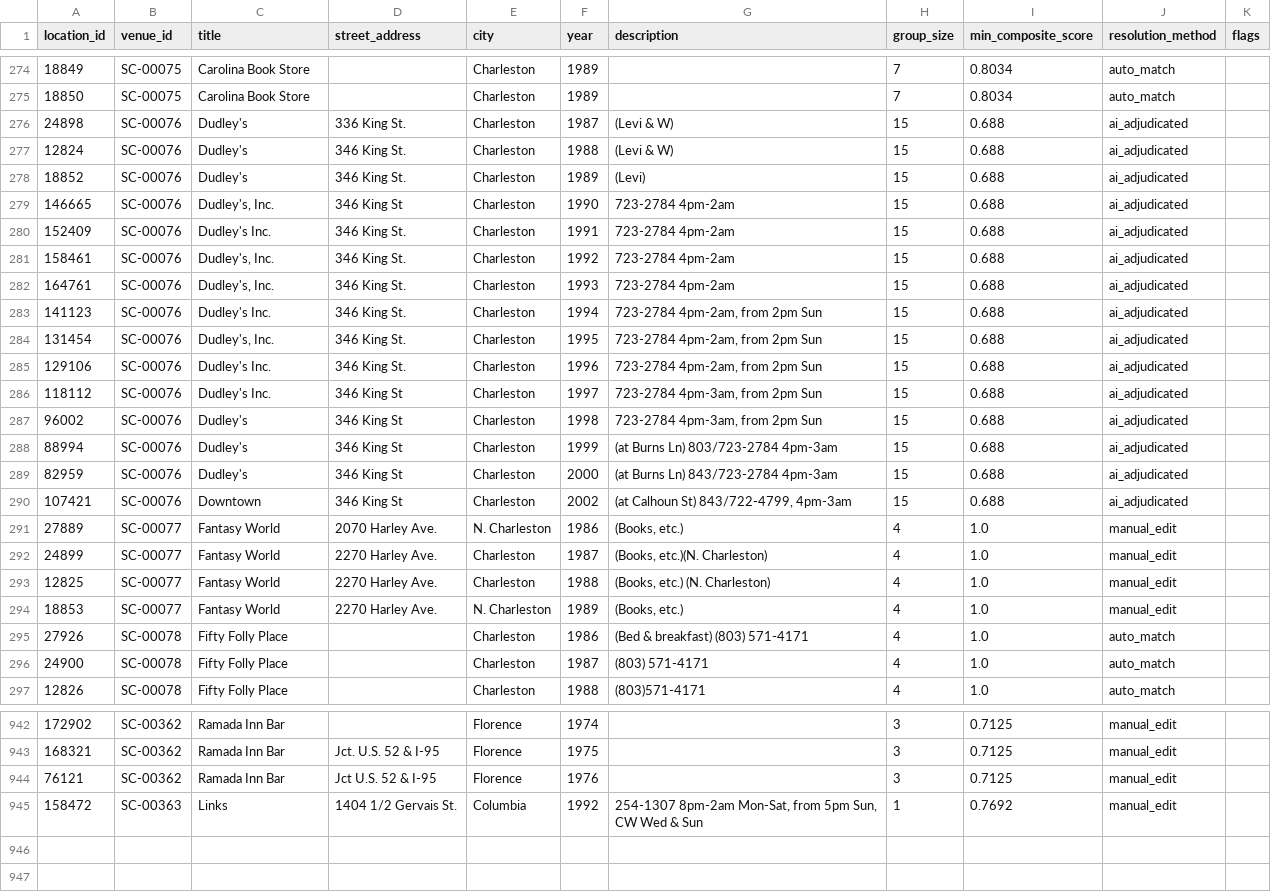
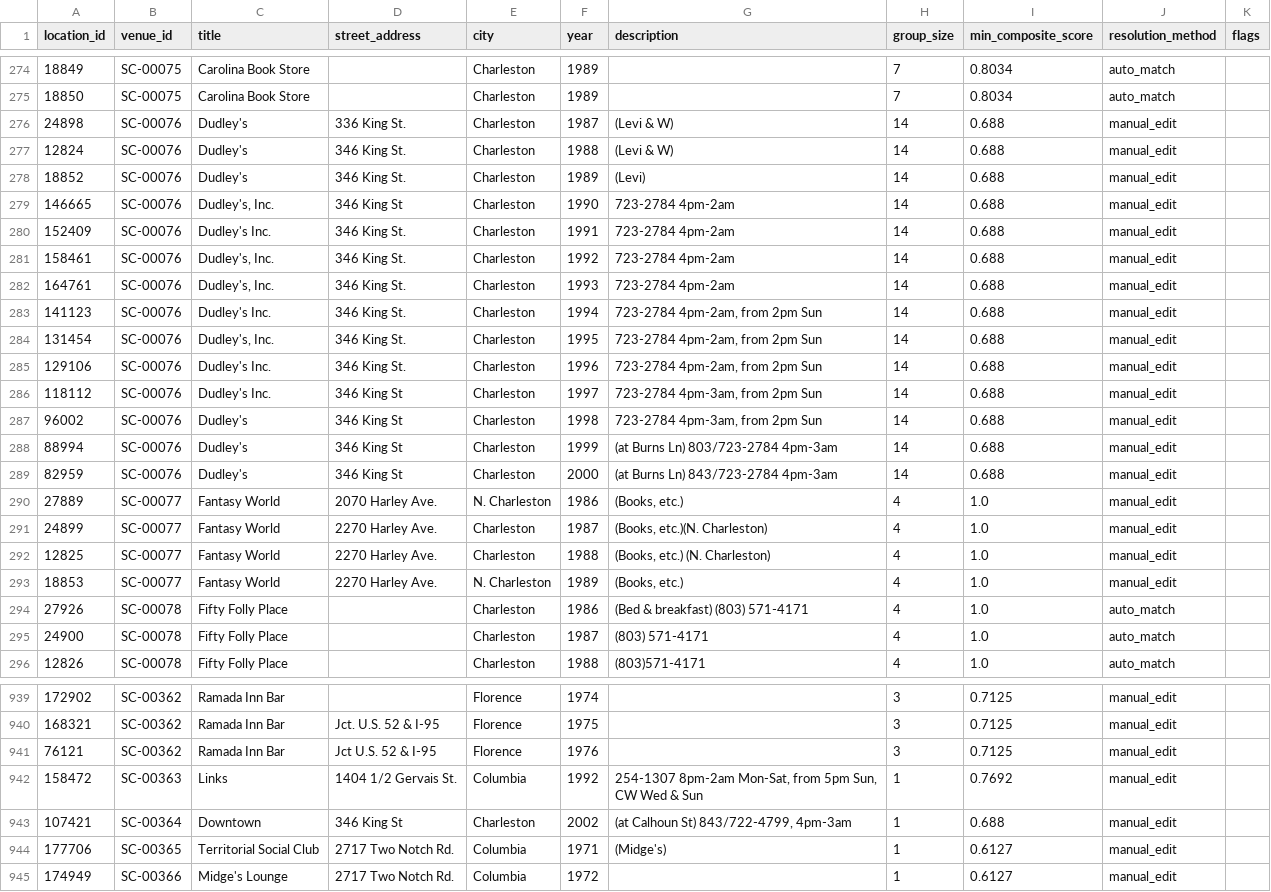
Before and after one commit to regan008/mgg-entity-resolution, a CSV file: working/SC/venue_assignments_approved.csv, drawn as a sheet; only a part is shown, gaps mark what is left out; removed rows and columns are numbered as before the commit, all else as after; the diff covers the shown part only; the diff names each change by its address in the sheet, - before the commit and + after, or states it on an @@ line.

```diff
--- a/working/SC/venue_assignments_approved.csv
+++ b/working/SC/venue_assignments_approved.csv
-H276:H289 (group_size): 15
+H276:H289 (group_size): 14
-J276:J289 (resolution_method): ai_adjudicated
+J276:J289 (resolution_method): manual_edit
-row 290: 107421 | SC-00076 | Downtown | 346 King St | Charleston | 2002 | (at Calhoun St) 843/722-4799, 4pm-3am | 15 | 0.688 | ai_adjudicated
+row 943: 107421 | SC-00364 | Downtown | 346 King St | Charleston | 2002 | (at Calhoun St) 843/722-4799, 4pm-3am | 1 | 0.688 | manual_edit
+row 944: 177706 | SC-00365 | Territorial Social Club | 2717 Two Notch Rd. | Columbia | 1971 | (Midge's) | 1 | 0.6127 | manual_edit
+row 945: 174949 | SC-00366 | Midge's Lounge | 2717 Two Notch Rd. | Columbia | 1972 |  | 1 | 0.6127 | manual_edit
```
Also changed, not shown: 2 removed rows and 6 edited cells elsewhere in this file, working/SC/venue_assignments_draft.csv, working/SC/venue_edit_log.csv, 3 other files.
